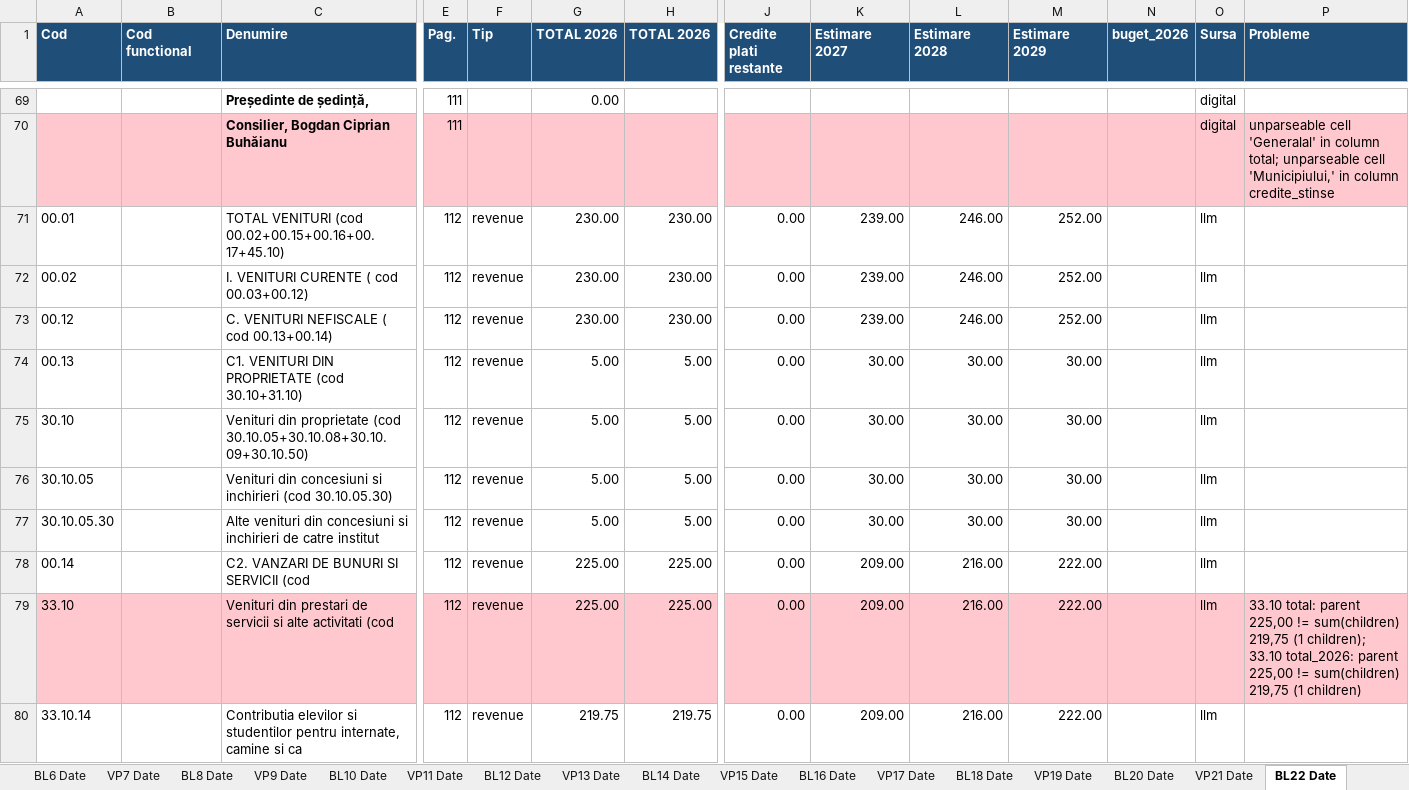
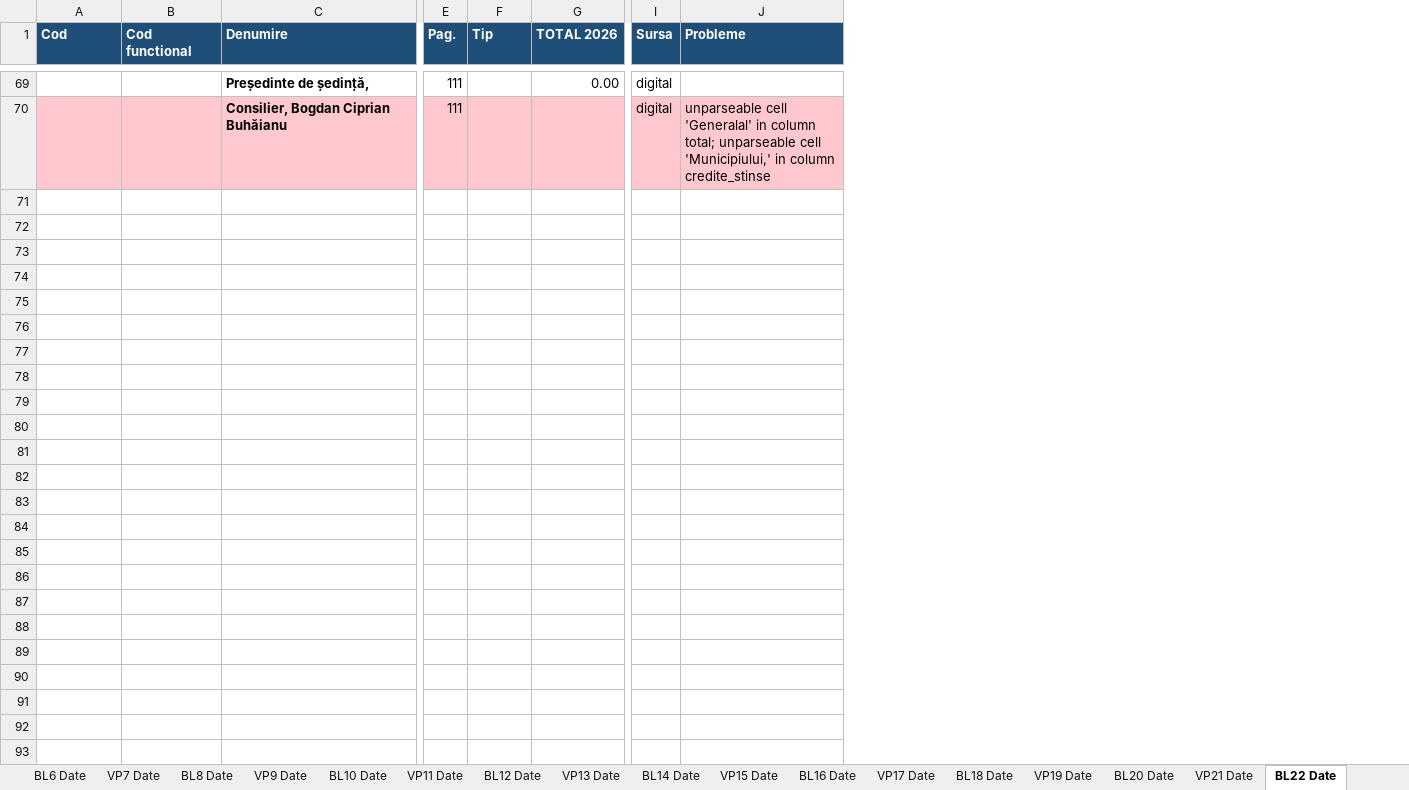
Before and after one commit to danadrianparaschiv/bugete-locale-romania, an Excel workbook: data/2026/07-botosani/35731-botosani/budget_file.xlsx, sheet BL22 Date, drawn as a sheet; only a part is shown, gaps mark what is left out; values as stored, in another font and other column widths than the file's, no borders; rows hold the shown columns only; the diff covers the shown part only; the diff names each change by its address in the sheet, - before the commit and + after, or states it on an @@ line.

```diff
--- a/data/2026/07-botosani/35731-botosani/budget_file.xlsx (sheet BL22 Date)
+++ b/data/2026/07-botosani/35731-botosani/budget_file.xlsx (sheet BL22 Date)
-column H (TOTAL 2026), empty
-column J (Credite plati restante), empty
-column K (Estimare 2027), empty
-column L (Estimare 2028), empty
-column M (Estimare 2029), empty
-column N (buget_2026), empty
-row 71: 00.01 |  | TOTAL VENITURI (cod 00.02+00.15+00.16+00.17+45.10) | 112 | revenue | 230.00 | 230.00 | 0.00 | 239.00 | 246.00 | 252.00 |  | llm
-row 72: 00.02 |  | I. VENITURI CURENTE ( cod 00.03+00.12) | 112 | revenue | 230.00 | 230.00 | 0.00 | 239.00 | 246.00 | 252.00 |  | llm
-row 73: 00.12 |  | C. VENITURI NEFISCALE ( cod 00.13+00.14) | 112 | revenue | 230.00 | 230.00 | 0.00 | 239.00 | 246.00 | 252.00 |  | llm
-row 74: 00.13 |  | C1. VENITURI DIN PROPRIETATE (cod 30.10+31.10) | 112 | revenue | 5.00 | 5.00 | 0.00 | 30.00 | 30.00 | 30.00 |  | llm
-row 75: 30.10 |  | Venituri din proprietate (cod 30.10.05+30.10.08+30.10.09+30.10.50) | 112 | revenue | 5.00 | 5.00 | 0.00 | 30.00 | 30.00 | 30.00 |  | llm
-row 76: 30.10.05 |  | Venituri din concesiuni si inchirieri (cod 30.10.05.30) | 112 | revenue | 5.00 | 5.00 | 0.00 | 30.00 | 30.00 | 30.00 |  | llm
-row 77: 30.10.05.30 |  | Alte venituri din concesiuni si inchirieri de catre institut | 112 | revenue | 5.00 | 5.00 | 0.00 | 30.00 | 30.00 | 30.00 |  | llm
-row 78: 00.14 |  | C2. VANZARI DE BUNURI SI SERVICII (cod | 112 | revenue | 225.00 | 225.00 | 0.00 | 209.00 | 216.00 | 222.00 |  | llm
-row 79: 33.10 |  | Venituri din prestari de servicii si alte activitati (cod | 112 | revenue | 225.00 | 225.00 | 0.00 | 209.00 | 216.00 | 222.00 |  | llm | 33.10 total: parent 225,00 != sum(children) 219,75 (1 children); 33.10 total_2026: parent 225,00 != sum(children) 219,75 (1 children)
-row 80: 33.10.14 |  | Contributia elevilor si studentilor pentru internate, camine si ca | 112 | revenue | 219.75 | 219.75 | 0.00 | 209.00 | 216.00 | 222.00 |  | llm
```
Also changed, not shown: 227 removed rows elsewhere in this sheet, sheet Probleme, sheet DOC Date, sheet VP47 Date, sheet BL24 Date, sheet BL26 Date, sheet BL40 Date, 34 more sheets, other sheet tabs, data/2026/12-calarasi/92569-calarasi/budget_file.xlsx, data/2026/39-vaslui/161945-vaslui/budget_file.xlsx, 4 other files.
